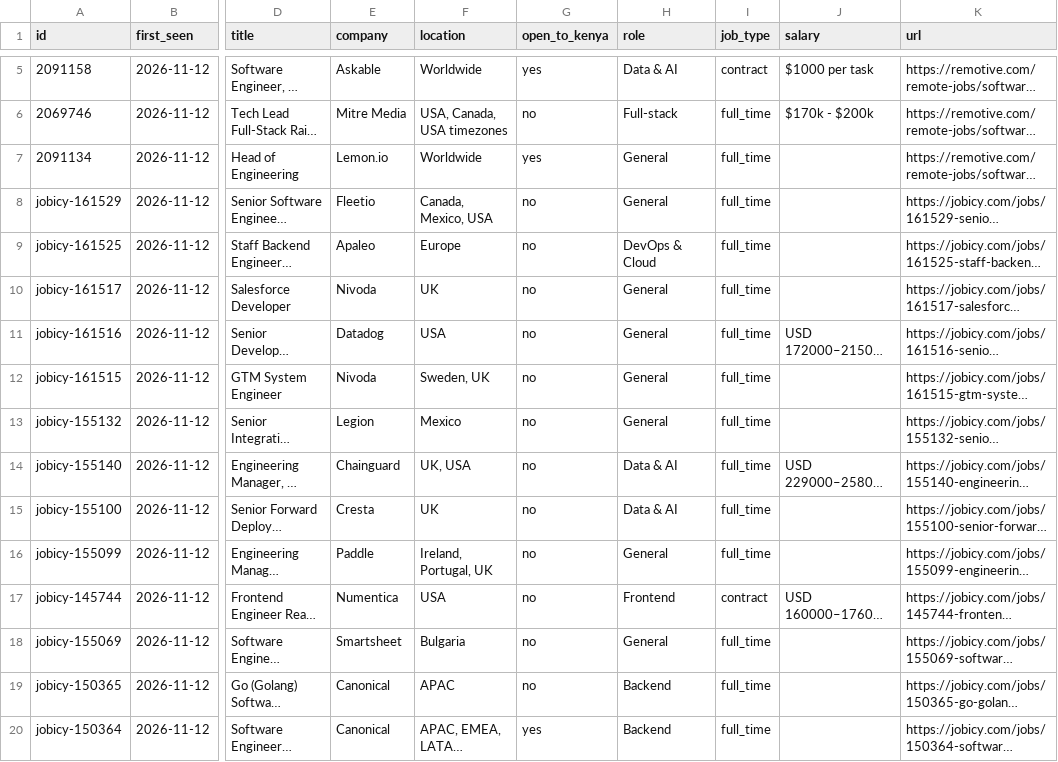
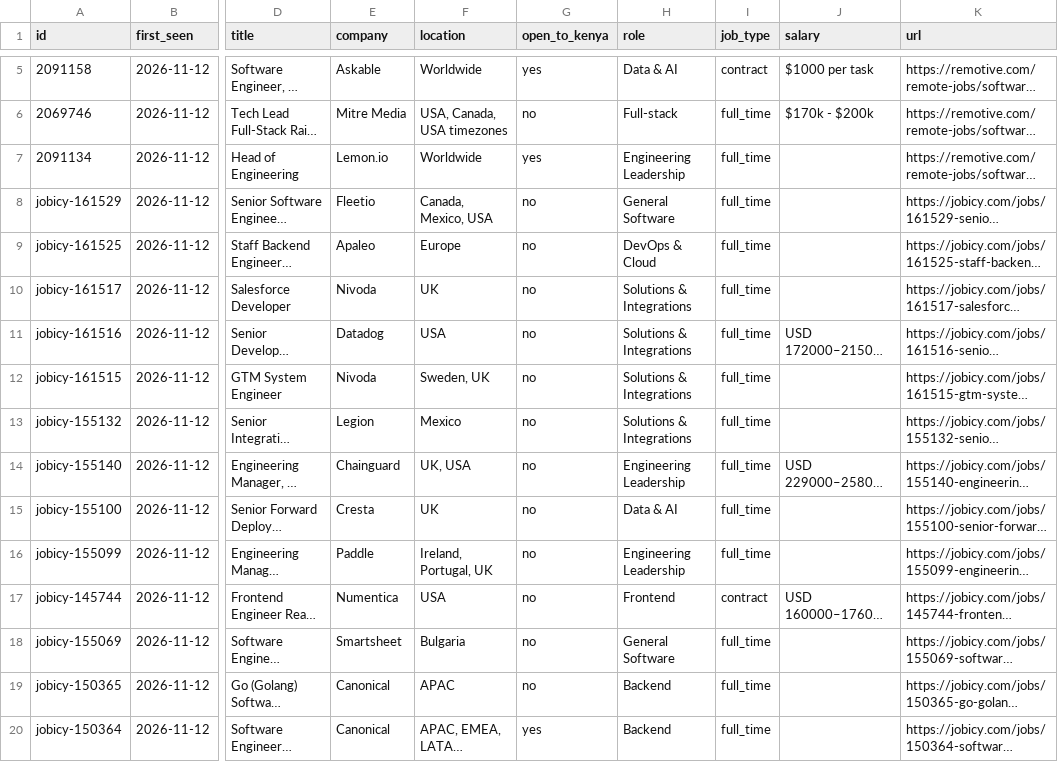
Before and after one commit to Mwangimark/frontend-job-tracker, a CSV file: data/jobs.csv, drawn as a sheet; only a part is shown, gaps mark what is left out; long unchanged cells end in …; the diff covers the shown part only; the diff names each change by its address in the sheet, - before the commit and + after, or states it on an @@ line.

Commit message:
data: job snapshot 2026-11-12

```diff
--- a/data/jobs.csv
+++ b/data/jobs.csv
-H7 (role): General
+H7 (role): Engineering Leadership
-H8 (role): General
+H8 (role): General Software
-H10:H13 (role): General
+H10:H13 (role): Solutions & Integrations
-H14 (role): Data & AI
+H14 (role): Engineering Leadership
-H16 (role): General
+H16 (role): Engineering Leadership
-H18 (role): General
+H18 (role): General Software
```
Also changed, not shown: 41 edited cells elsewhere in this file, 1 other file.
